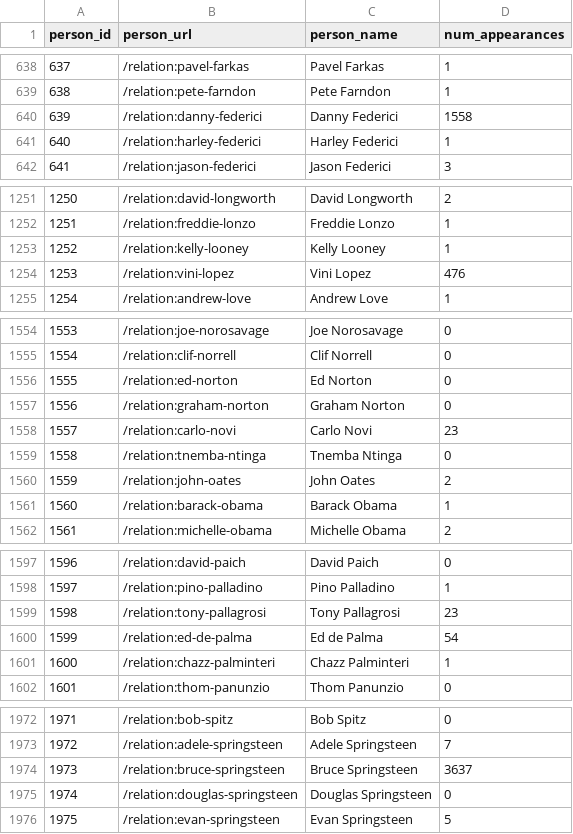
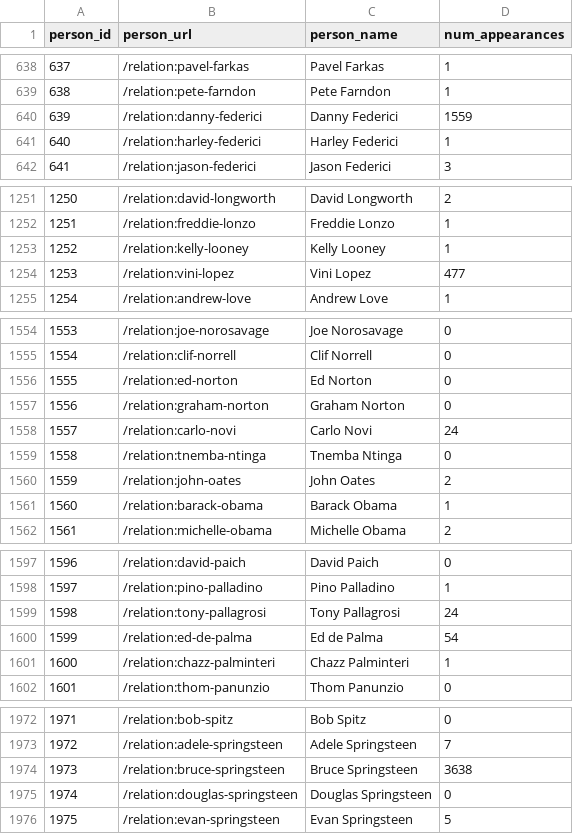
Before and after one commit to lilbud/Databruce-sqlite, a CSV file: _csv/PERSONS.csv, drawn as a sheet; only a part is shown, gaps mark what is left out; the diff covers the shown part only.

```diff
--- a/_csv/PERSONS.csv
+++ b/_csv/PERSONS.csv
@@ -639,3 +639,3 @@ person_id,person_url,person_name,num_appearances
 638,/relation:pete-farndon,Pete Farndon,1
-639,/relation:danny-federici,Danny Federici,1558
+639,/relation:danny-federici,Danny Federici,1559
 640,/relation:harley-federici,Harley Federici,1
@@ -1253,3 +1253,3 @@ person_id,person_url,person_name,num_appearances
 1252,/relation:kelly-looney,Kelly Looney,1
-1253,/relation:vini-lopez,Vini Lopez,476
+1253,/relation:vini-lopez,Vini Lopez,477
 1254,/relation:andrew-love,Andrew Love,1
@@ -1557,3 +1557,3 @@ person_id,person_url,person_name,num_appearances
 1556,/relation:graham-norton,Graham Norton,0
-1557,/relation:carlo-novi,Carlo Novi,23
+1557,/relation:carlo-novi,Carlo Novi,24
 1558,/relation:tnemba-ntinga,Tnemba Ntinga,0
@@ -1598,3 +1598,3 @@ person_id,person_url,person_name,num_appearances
 1597,/relation:pino-palladino,Pino Palladino,1
-1598,/relation:tony-pallagrosi,Tony Pallagrosi,23
+1598,/relation:tony-pallagrosi,Tony Pallagrosi,24
 1599,/relation:ed-de-palma,Ed de Palma,54
@@ -1973,3 +1973,3 @@ person_id,person_url,person_name,num_appearances
 1972,/relation:adele-springsteen,Adele Springsteen,7
-1973,/relation:bruce-springsteen,Bruce Springsteen,3637
+1973,/relation:bruce-springsteen,Bruce Springsteen,3638
 1974,/relation:douglas-springsteen,Douglas Springsteen,0
```
Also changed, not shown: 2 edited cells elsewhere in this file, _csv/BANDS.csv, _csv/SONGS.csv, 10 other files.
